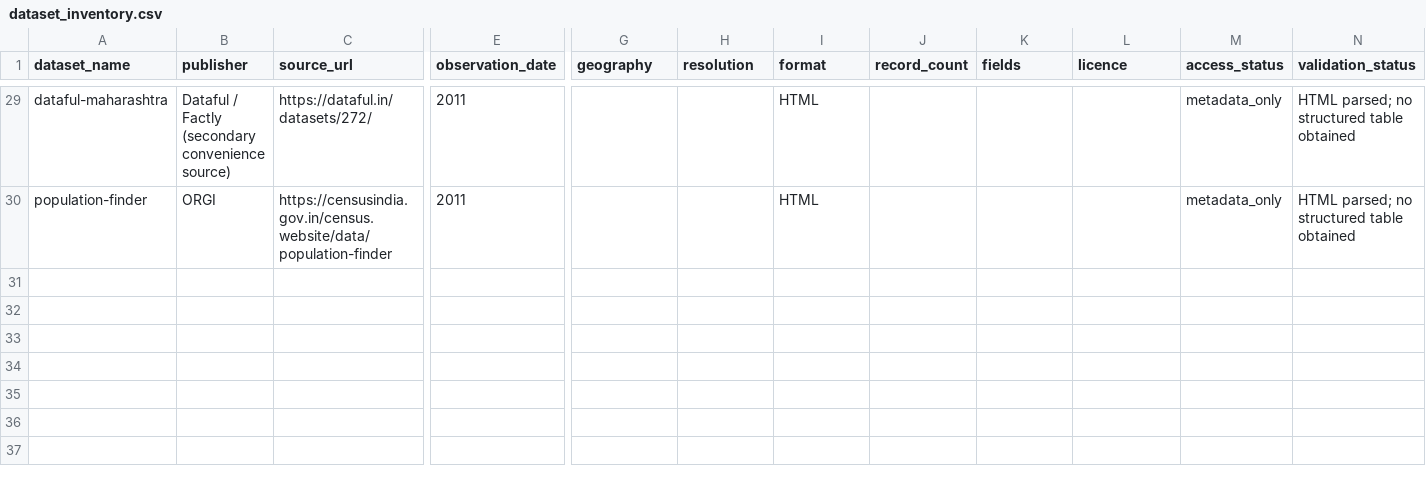
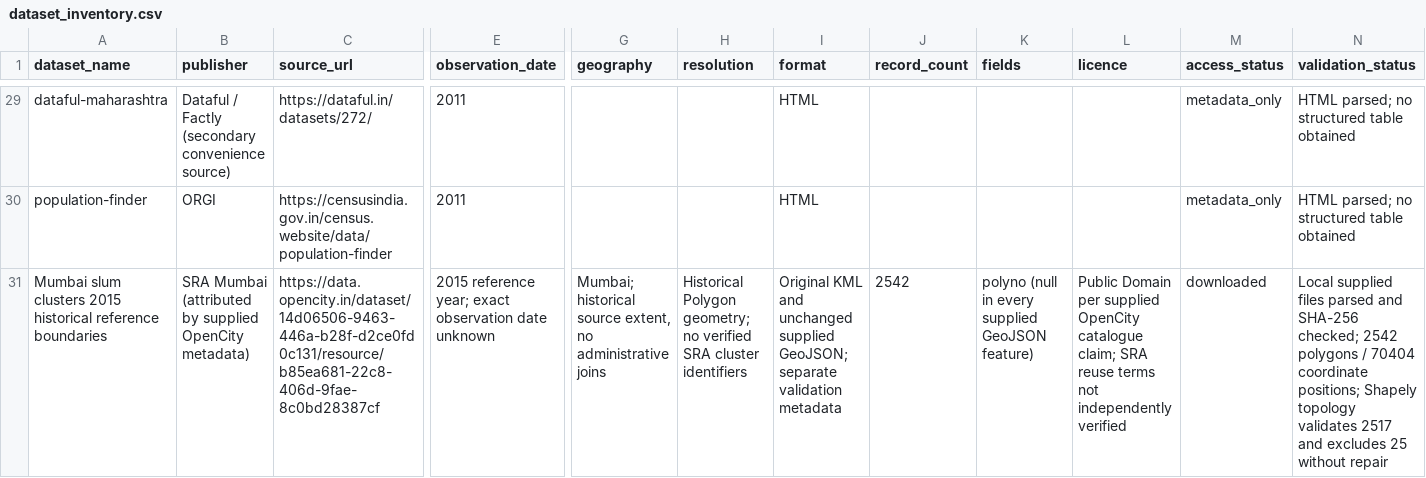
Before and after one commit to vishal88736/nagarseva-seva-first, a CSV file: research/dataset_inventory.csv, drawn as a sheet; only a part is shown, gaps mark what is left out; rows hold the shown columns only; the diff names each change by its address in the sheet, - before the commit and + after, or states it on an @@ line.

Commit message:
feat(map): integrate historical Mumbai boundaries with three-language labels

```diff
--- a/research/dataset_inventory.csv
+++ b/research/dataset_inventory.csv
+row 31: Mumbai slum clusters 2015 historical reference boundaries | SRA Mumbai (attributed by supplied OpenCity metadata) | https://data.opencity.in/dataset/14d06506-9463-446a-b28f-d2ce0fd0c131/resource/b85ea681-22c8-406d-9fae-8c0bd28387cf | 2015 reference year; exact observation date unknown | Mumbai; historical source extent, no administrative joins | Historical Polygon geometry; no verified SRA cluster identifiers | Original KML and unchanged supplied GeoJSON; separate validation metadata | 2542 | polyno (null in every supplied GeoJSON feature) | Public Domain per supplied OpenCity catalogue claim; SRA reuse terms not independently verified | downloaded | Local supplied files parsed and SHA-256 checked; 2542 polygons / 70404 coordinate positions; Shapely topology validates 2517 and excludes 25 without repair
```
Also changed, not shown: 33 other files.
